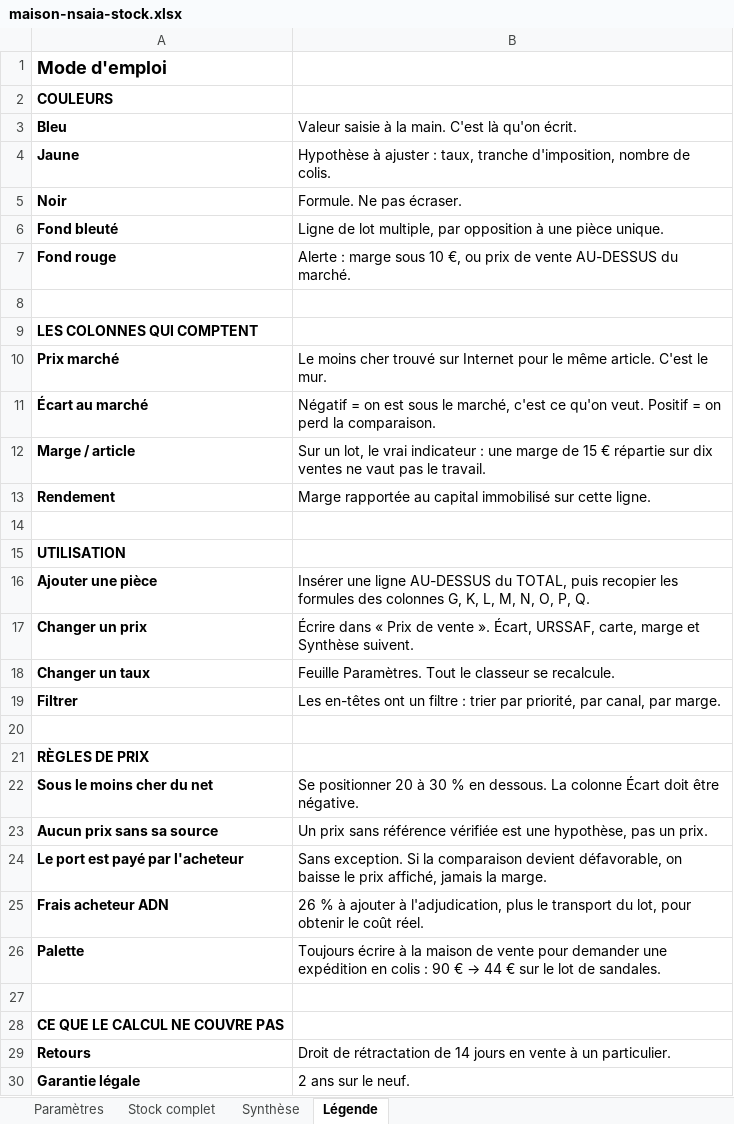
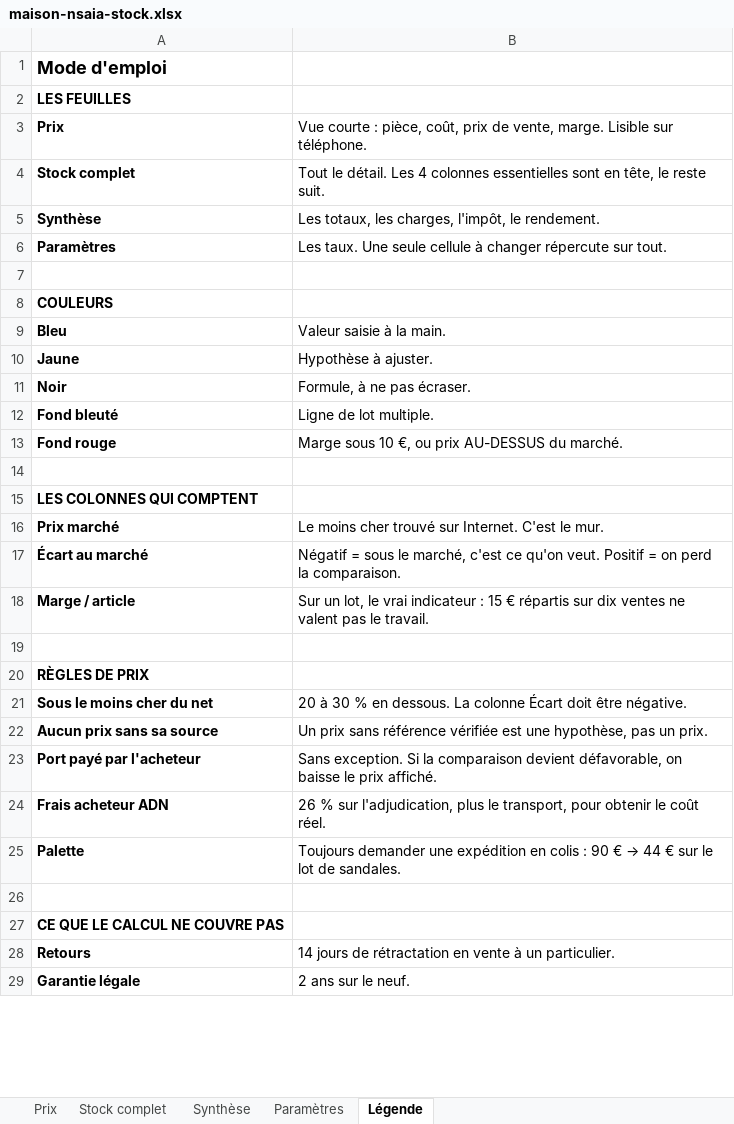
Before and after one commit to ninislegamer/ps4, an Excel workbook: exports/maison-nsaia-stock.xlsx, sheet Légende, drawn as a sheet; only a part is shown; values as stored, in another font and other column widths than the file's, no borders; removed rows and columns are numbered as before the commit, all else as after; the diff covers the shown part only; the diff names each change by its address in the sheet, - before the commit and + after, or states it on an @@ line.

```diff
--- a/exports/maison-nsaia-stock.xlsx (sheet Légende)
+++ b/exports/maison-nsaia-stock.xlsx (sheet Légende)
+sheet tab: Prix
@@ sheet tab order changed: Prix | Stock complet | Synthèse | Paramètres | Légende @@
+row 2: LES FEUILLES
+row 3: Prix | Vue courte : pièce, coût, prix de vente, marge. Lisible sur téléphone.
+row 4: Stock complet | Tout le détail. Les 4 colonnes essentielles sont en tête, le reste suit.
+row 5: Synthèse | Les totaux, les charges, l'impôt, le rendement.
+row 6: Paramètres | Les taux. Une seule cellule à changer répercute sur tout.
+row 7: (empty)
-B9: Valeur saisie à la main. C'est là qu'on écrit.
+B9: Valeur saisie à la main.
-B10: Hypothèse à ajuster : taux, tranche d'imposition, nombre de colis.
+B10: Hypothèse à ajuster.
-B11: Formule. Ne pas écraser.
+B11: Formule, à ne pas écraser.
-B12: Ligne de lot multiple, par opposition à une pièce unique.
+B12: Ligne de lot multiple.
-B13: Alerte : marge sous 10 €, ou prix de vente AU-DESSUS du…
+B13: Marge sous 10 €, ou prix AU-DESSUS du…
-B16: …trouvé sur Internet pour le même article. C'est le…
+B16: …trouvé sur Internet. C'est le…
-B17: Négatif = on est sous le…
+B17: Négatif = sous le…
-B18: …indicateur : une marge de 15 € répartie sur dix ventes ne vaut pas le…
+B18: …indicateur : 15 € répartis sur dix ventes ne valent pas le…
-row 13: Rendement | Marge rapportée au capital immobilisé sur cette ligne.
-row 14: (empty)
-row 15: UTILISATION
-row 16: Ajouter une pièce | Insérer une ligne AU-DESSUS du TOTAL, puis recopier les formules des colonnes G, K, L, M, N, O, P, Q.
-row 17: Changer un prix | Écrire dans « Prix de vente ». Écart, URSSAF, carte, marge et Synthèse suivent.
-row 18: Changer un taux | Feuille Paramètres. Tout le classeur se recalcule.
-row 19: Filtrer | Les en-têtes ont un filtre : trier par priorité, par canal, par marge.
-B21: Se positionner 20 à…
+B21: 20 à…
-A23: Le port est payé par l'acheteur
+A23: Port payé par l'acheteur
-B23: …le prix affiché, jamais la marge.
+B23: …le prix affiché.
-B24: 26 % à ajouter à l'adjudication, plus le transport du lot, pour obtenir…
+B24: 26 % sur l'adjudication, plus le transport, pour obtenir…
-B25: Toujours écrire à la maison de vente pour demander une…
+B25: Toujours demander une…
-B28: Droit de rétractation de 14 jours en vente…
+B28: 14 jours de rétractation en vente…
```
Also changed, not shown: 1 added row and 1 edited cell elsewhere in this sheet, sheet Stock complet, sheet Synthèse, sheet Paramètres, 1 other file.
